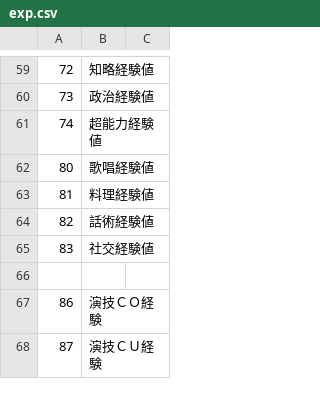
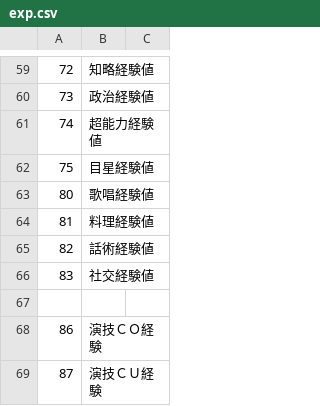
Before and after one commit to napo-sawada/era4X, a CSV file: CSV/exp.csv, drawn as a sheet; only a part is shown, gaps mark what is left out.

```diff
--- a/CSV/exp.csv
+++ b/CSV/exp.csv
@@ -61,2 +61,3 @@
 74,超能力経験値
+75,目星経験値
 80,歌唱経験値
```
Also changed, not shown: CSV/Abl.csv, 6 other files.
